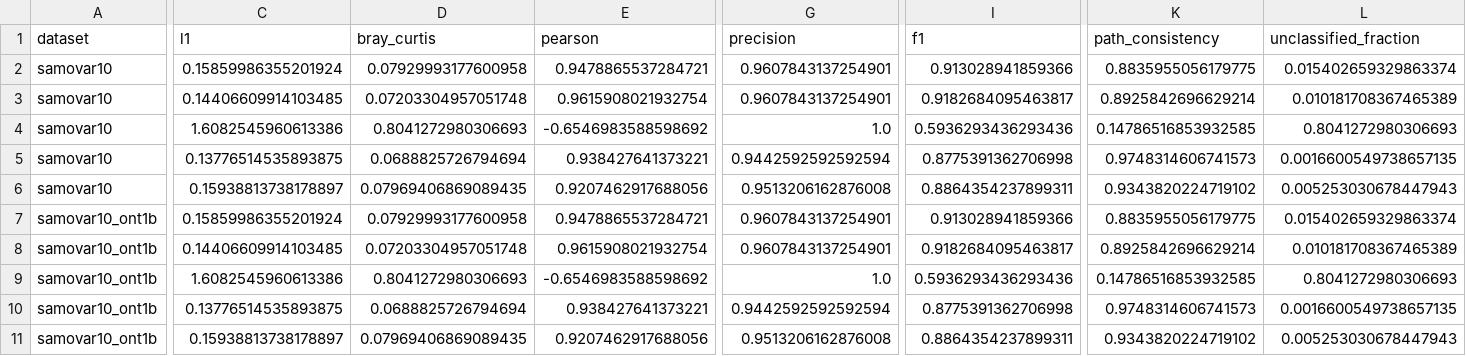
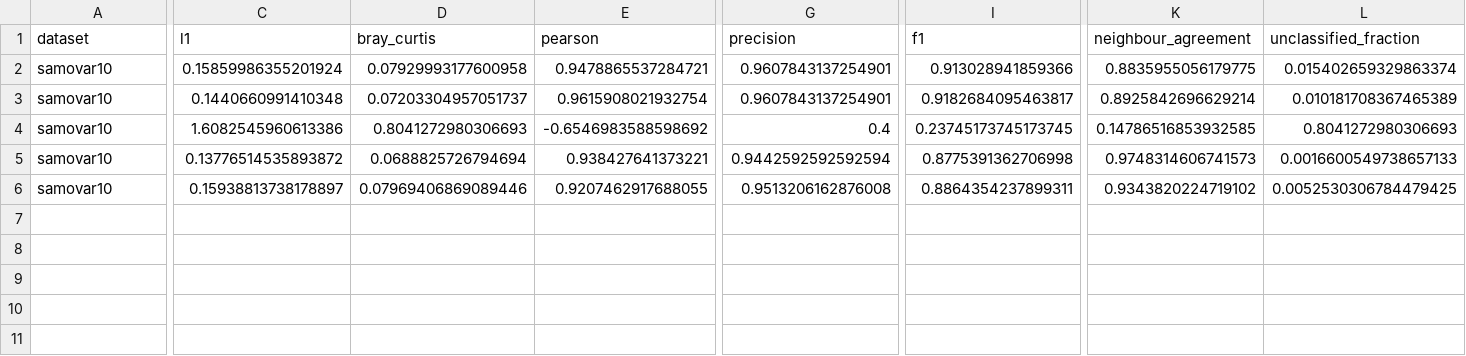
Before and after one commit to dsmutin/metaMalevich, a TSV file: benchmark/summary/metrics.tsv, drawn as a sheet; only a part is shown, gaps mark what is left out; rows hold the shown columns only; the diff names each change by its address in the sheet, - before the commit and + after, or states it on an @@ line.

```diff
--- a/benchmark/summary/metrics.tsv
+++ b/benchmark/summary/metrics.tsv
-K1: path_consistency
+K1: neighbour_agreement
-C3 (l1): 0.14406609914103485
+C3 (l1): 0.1440660991410348
-D3 (bray_curtis): 0.07203304957051748
+D3 (bray_curtis): 0.07203304957051737
-G4 (precision): 1.0
+G4 (precision): 0.4
-I4 (f1): 0.5936293436293436
+I4 (f1): 0.23745173745173745
-C5 (l1): 0.13776514535893875
+C5 (l1): 0.13776514535893872
-L5 (unclassified_fraction): 0.0016600549738657135
+L5 (unclassified_fraction): 0.0016600549738657133
-D6 (bray_curtis): 0.07969406869089435
+D6 (bray_curtis): 0.07969406869089446
-E6 (pearson): 0.9207462917688056
+E6 (pearson): 0.9207462917688055
-L6 (unclassified_fraction): 0.005253030678447943
+L6 (unclassified_fraction): 0.0052530306784479425
-row 7: samovar10_ont1b | 0.15859986355201924 | 0.07929993177600958 | 0.9478865537284721 | 0.9607843137254901 | 0.913028941859366 | 0.8835955056179775 | 0.015402659329863374
-row 8: samovar10_ont1b | 0.14406609914103485 | 0.07203304957051748 | 0.9615908021932754 | 0.9607843137254901 | 0.9182684095463817 | 0.8925842696629214 | 0.010181708367465389
-row 9: samovar10_ont1b | 1.6082545960613386 | 0.8041272980306693 | -0.6546983588598692 | 1.0 | 0.5936293436293436 | 0.14786516853932585 | 0.8041272980306693
-row 10: samovar10_ont1b | 0.13776514535893875 | 0.0688825726794694 | 0.938427641373221 | 0.9442592592592594 | 0.8775391362706998 | 0.9748314606741573 | 0.0016600549738657135
-row 11: samovar10_ont1b | 0.15938813738178897 | 0.07969406869089435 | 0.9207462917688056 | 0.9513206162876008 | 0.8864354237899311 | 0.9343820224719102 | 0.005253030678447943
```
Also changed, not shown: benchmark/bayesian_edge/samovar10/summary.tsv, benchmark/gated_neighbour/samovar10/profile.tsv, 21 other files.
